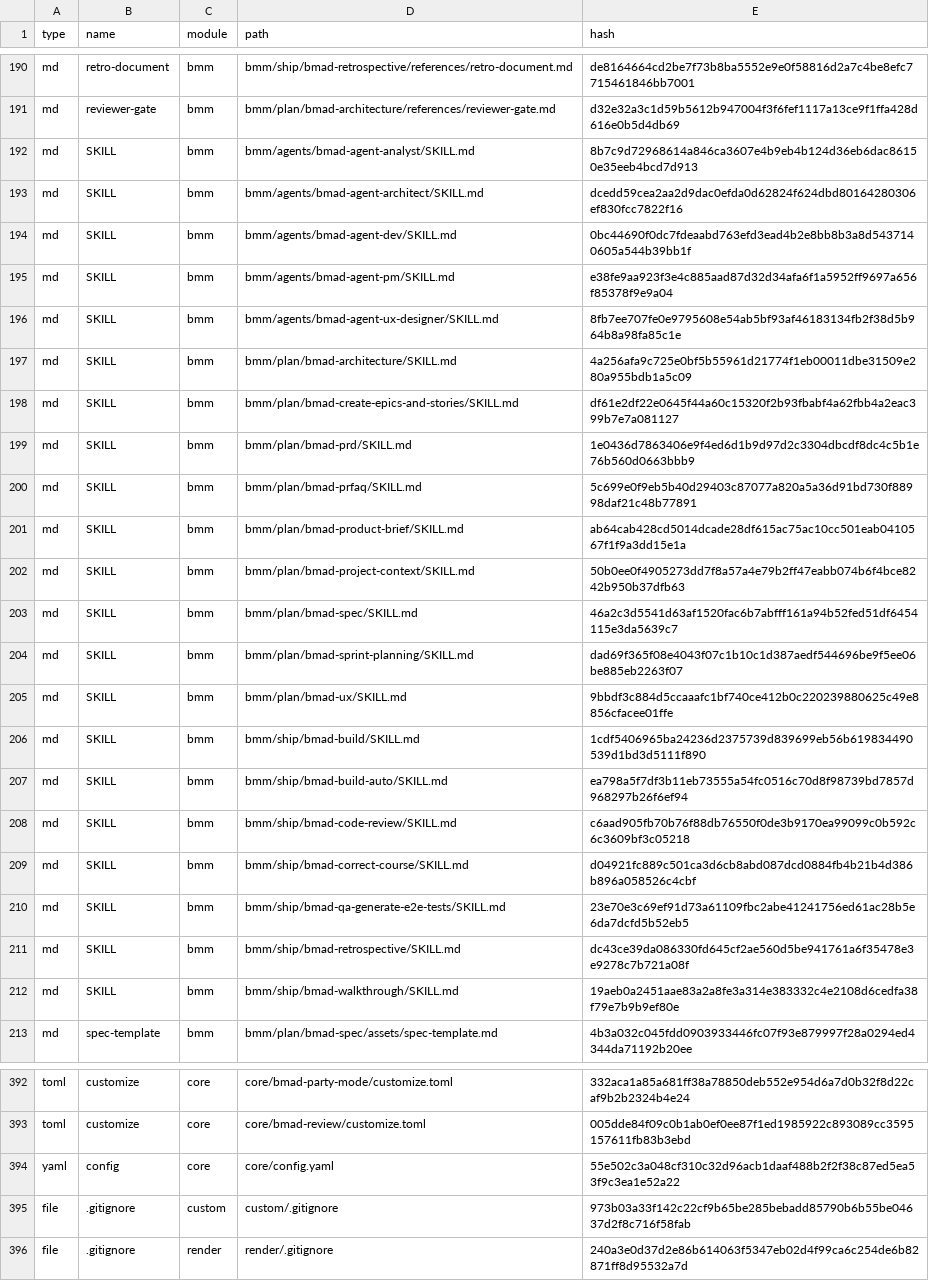
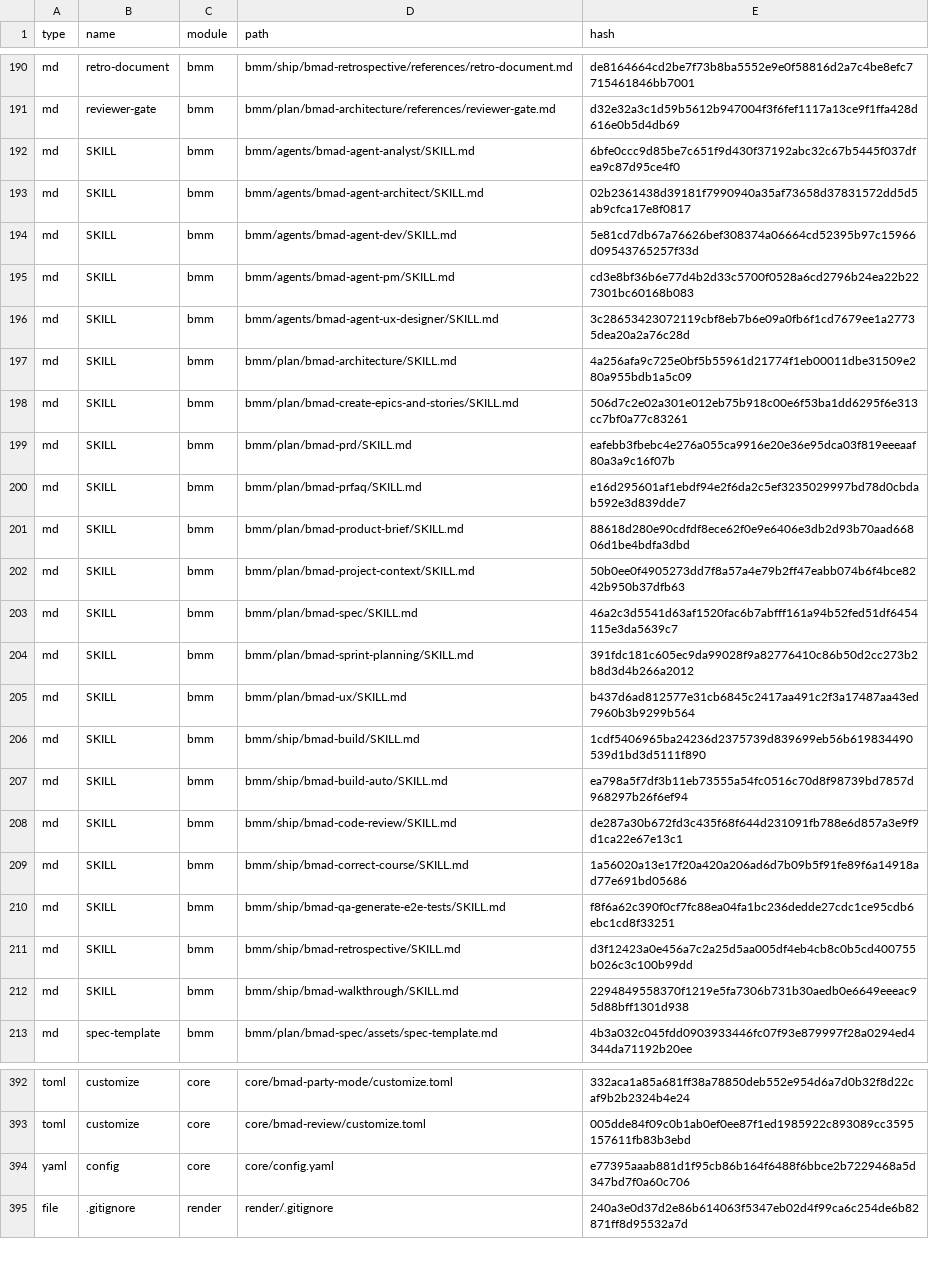
Before and after one commit to Hexalith/Hexalith.Platform, a CSV file: _bmad/_config/files-manifest.csv, drawn as a sheet; only a part is shown, gaps mark what is left out; the diff covers the shown part only.

Commit message:
fix: update BMAD 6.12.1

```diff
--- a/_bmad/_config/files-manifest.csv
+++ b/_bmad/_config/files-manifest.csv
@@ -191,23 +191,23 @@ type,name,module,path,hash
 "md","reviewer-gate","bmm","bmm/plan/bmad-architecture/references/reviewer-gate.md","d32e32a3c1d59b5612b947004f3f6fef1117a13ce9f1ffa428d616e0b5d4db69"
-"md","SKILL","bmm","bmm/agents/bmad-agent-analyst/SKILL.md","8b7c9d72968614a846ca3607e4b9eb4b124d36eb6dac86150e35eeb4bcd7d913"
-"md","SKILL","bmm","bmm/agents/bmad-agent-architect/SKILL.md","dcedd59cea2aa2d9dac0efda0d62824f624dbd80164280306ef830fcc7822f16"
-"md","SKILL","bmm","bmm/agents/bmad-agent-dev/SKILL.md","0bc44690f0dc7fdeaabd763efd3ead4b2e8bb8b3a8d5437140605a544b39bb1f"
-"md","SKILL","bmm","bmm/agents/bmad-agent-pm/SKILL.md","e38fe9aa923f3e4c885aad87d32d34afa6f1a5952ff9697a656f85378f9e9a04"
-"md","SKILL","bmm","bmm/agents/bmad-agent-ux-designer/SKILL.md","8fb7ee707fe0e9795608e54ab5bf93af46183134fb2f38d5b964b8a98fa85c1e"
+"md","SKILL","bmm","bmm/agents/bmad-agent-analyst/SKILL.md","6bfe0ccc9d85be7c651f9d430f37192abc32c67b5445f037dfea9c87d95ce4f0"
+"md","SKILL","bmm","bmm/agents/bmad-agent-architect/SKILL.md","02b2361438d39181f7990940a35af73658d37831572dd5d5ab9cfca17e8f0817"
+"md","SKILL","bmm","bmm/agents/bmad-agent-dev/SKILL.md","5e81cd7db67a76626bef308374a06664cd52395b97c15966d09543765257f33d"
+"md","SKILL","bmm","bmm/agents/bmad-agent-pm/SKILL.md","cd3e8bf36b6e77d4b2d33c5700f0528a6cd2796b24ea22b227301bc60168b083"
+"md","SKILL","bmm","bmm/agents/bmad-agent-ux-designer/SKILL.md","3c28653423072119cbf8eb7b6e09a0fb6f1cd7679ee1a27735dea20a2a76c28d"
 "md","SKILL","bmm","bmm/plan/bmad-architecture/SKILL.md","4a256afa9c725e0bf5b55961d21774f1eb00011dbe31509e280a955bdb1a5c09"
-"md","SKILL","bmm","bmm/plan/bmad-create-epics-and-stories/SKILL.md","df61e2df22e0645f44a60c15320f2b93fbabf4a62fbb4a2eac399b7e7a081127"
-"md","SKILL","bmm","bmm/plan/bmad-prd/SKILL.md","1e0436d7863406e9f4ed6d1b9d97d2c3304dbcdf8dc4c5b1e76b560d0663bbb9"
-"md","SKILL","bmm","bmm/plan/bmad-prfaq/SKILL.md","5c699e0f9eb5b40d29403c87077a820a5a36d91bd730f88998daf21c48b77891"
-"md","SKILL","bmm","bmm/plan/bmad-product-brief/SKILL.md","ab64cab428cd5014dcade28df615ac75ac10cc501eab0410567f1f9a3dd15e1a"
+"md","SKILL","bmm","bmm/plan/bmad-create-epics-and-stories/SKILL.md","506d7c2e02a301e012eb75b918c00e6f53ba1dd6295f6e313cc7bf0a77c83261"
+"md","SKILL","bmm","bmm/plan/bmad-prd/SKILL.md","eafebb3fbebc4e276a055ca9916e20e36e95dca03f819eeeaaf80a3a9c16f07b"
+"md","SKILL","bmm","bmm/plan/bmad-prfaq/SKILL.md","e16d295601af1ebdf94e2f6da2c5ef3235029997bd78d0cbdab592e3d839dde7"
+"md","SKILL","bmm","bmm/plan/bmad-product-brief/SKILL.md","88618d280e90cdfdf8ece62f0e9e6406e3db2d93b70aad66806d1be4bdfa3dbd"
 "md","SKILL","bmm","bmm/plan/bmad-project-context/SKILL.md","50b0ee0f4905273dd7f8a57a4e79b2ff47eabb074b6f4bce8242b950b37dfb63"
 "md","SKILL","bmm","bmm/plan/bmad-spec/SKILL.md","46a2c3d5541d63af1520fac6b7abfff161a94b52fed51df6454115e3da5639c7"
-"md","SKILL","bmm","bmm/plan/bmad-sprint-planning/SKILL.md","dad69f365f08e4043f07c1b10c1d387aedf544696be9f5ee06be885eb2263f07"
-"md","SKILL","bmm","bmm/plan/bmad-ux/SKILL.md","9bbdf3c884d5ccaaafc1bf740ce412b0c220239880625c49e8856cfacee01ffe"
+"md","SKILL","bmm","bmm/plan/bmad-sprint-planning/SKILL.md","391fdc181c605ec9da99028f9a82776410c86b50d2cc273b2b8d3d4b266a2012"
+"md","SKILL","bmm","bmm/plan/bmad-ux/SKILL.md","b437d6ad812577e31cb6845c2417aa491c2f3a17487aa43ed7960b3b9299b564"
 "md","SKILL","bmm","bmm/ship/bmad-build/SKILL.md","1cdf5406965ba24236d2375739d839699eb56b619834490539d1bd3d5111f890"
 "md","SKILL","bmm","bmm/ship/bmad-build-auto/SKILL.md","ea798a5f7df3b11eb73555a54fc0516c70d8f98739bd7857d968297b26f6ef94"
-"md","SKILL","bmm","bmm/ship/bmad-code-review/SKILL.md","c6aad905fb70b76f88db76550f0de3b9170ea99099c0b592c6c3609bf3c05218"
-"md","SKILL","bmm","bmm/ship/bmad-correct-course/SKILL.md","d04921fc889c501ca3d6cb8abd087dcd0884fb4b21b4d386b896a058526c4cbf"
-"md","SKILL","bmm","bmm/ship/bmad-qa-generate-e2e-tests/SKILL.md","23e70e3c69ef91d73a61109fbc2abe41241756ed61ac28b5e6da7dcfd5b52eb5"
-"md","SKILL","bmm","bmm/ship/bmad-retrospective/SKILL.md","dc43ce39da086330fd645cf2ae560d5be941761a6f35478e3e9278c7b721a08f"
-"md","SKILL","bmm","bmm/ship/bmad-walkthrough/SKILL.md","19aeb0a2451aae83a2a8fe3a314e383332c4e2108d6cedfa38f79e7b9b9ef80e"
+"md","SKILL","bmm","bmm/ship/bmad-code-review/SKILL.md","de287a30b672fd3c435f68f644d231091fb788e6d857a3e9f9d1ca22e67e13c1"
+"md","SKILL","bmm","bmm/ship/bmad-correct-course/SKILL.md","1a56020a13e17f20a420a206ad6d7b09b5f91fe89f6a14918ad77e691bd05686"
+"md","SKILL","bmm","bmm/ship/bmad-qa-generate-e2e-tests/SKILL.md","f8f6a62c390f0cf7fc88ea04fa1bc236dedde27cdc1ce95cdb6ebc1cd8f33251"
+"md","SKILL","bmm","bmm/ship/bmad-retrospective/SKILL.md","d3f12423a0e456a7c2a25d5aa005df4eb4cb8c0b5cd400755b026c3c100b99dd"
+"md","SKILL","bmm","bmm/ship/bmad-walkthrough/SKILL.md","2294849558370f1219e5fa7306b731b30aedb0e6649eeeac95d88bff1301d938"
 "md","spec-template","bmm","bmm/plan/bmad-spec/assets/spec-template.md","4b3a032c045fdd0903933446fc07f93e879997f28a0294ed4344da71192b20ee"
@@ -393,4 +393,3 @@ type,name,module,path,hash
 "toml","customize","core","core/bmad-review/customize.toml","005dde84f09c0b1ab0ef0ee87f1ed1985922c893089cc3595157611fb83b3ebd"
-"yaml","config","core","core/config.yaml","55e502c3a048cf310c32d96acb1daaf488b2f2f38c87ed5ea53f9c3ea1e52a22"
-"file",".gitignore","custom","custom/.gitignore","973b03a33f142c22cf9b65be285bebadd85790b6b55be04637d2f8c716f58fab"
+"yaml","config","core","core/config.yaml","e77395aaab881d1f95cb86b164f6488f6bbce2b7229468a5d347bd7f0a60c706"
 "file",".gitignore","render","render/.gitignore","240a3e0d37d2e86b614063f5347eb02d4f99ca6c254de6b82871ff8d95532a7d"
```
Also changed, not shown: 23 edited cells elsewhere in this file, 54 other files.
